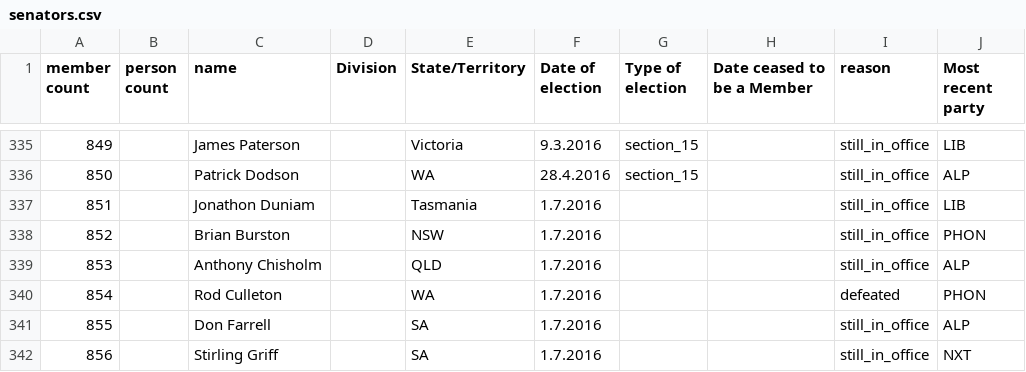
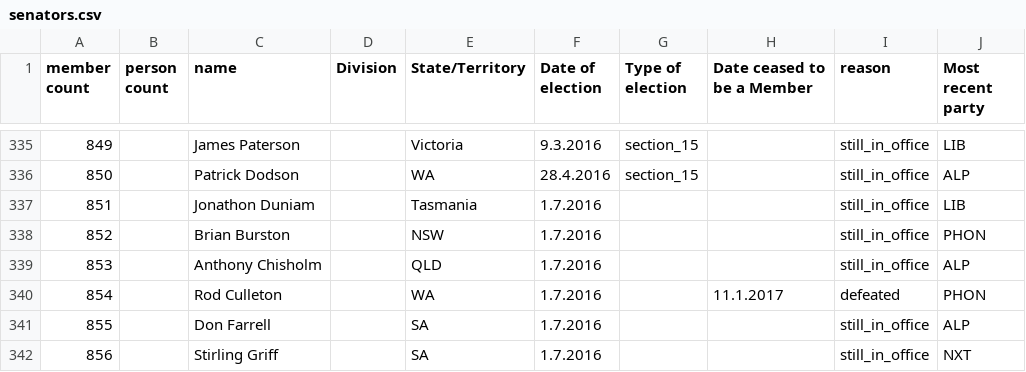
Before and after one commit to openaustralia/openaustralia-parser, a CSV file: data/senators.csv, drawn as a sheet; only a part is shown, gaps mark what is left out.

Commit message:
Add end date for Rod Culleton
Here's the source http://www.aph.gov.au/Senators_and_Members/Parliamentarian?MPID=266482

> Disqualified 11.1.17 under sections 44 and 45 of the Constitution; Election declared void.

I should have added this in commit 2c3c1055c3c45632961c5985a65f7c7258a71ce0

```diff
--- a/data/senators.csv
+++ b/data/senators.csv
@@ -339,3 +339,3 @@ member count,person count,name,Division,State/Territory,Date of election,Type of
 853,,Anthony Chisholm,,QLD,1.7.2016,,,still_in_office,ALP
-854,,Rod Culleton,,WA,1.7.2016,,,defeated,PHON
+854,,Rod Culleton,,WA,1.7.2016,,11.1.2017,defeated,PHON
 855,,Don Farrell,,SA,1.7.2016,,,still_in_office,ALP
```
